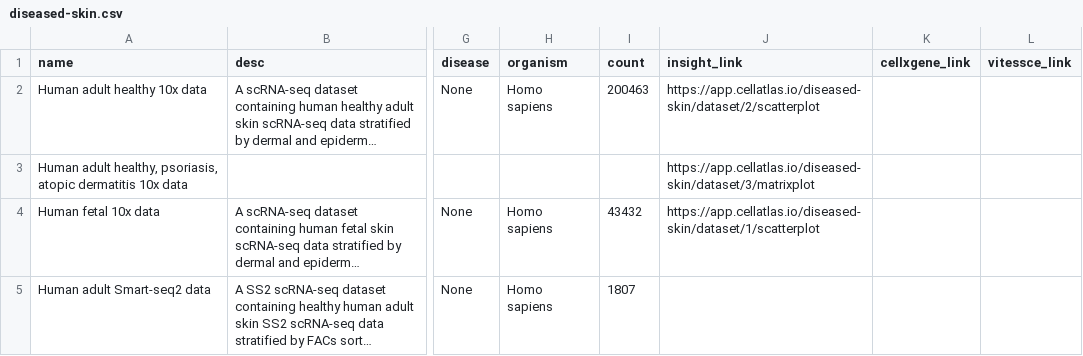
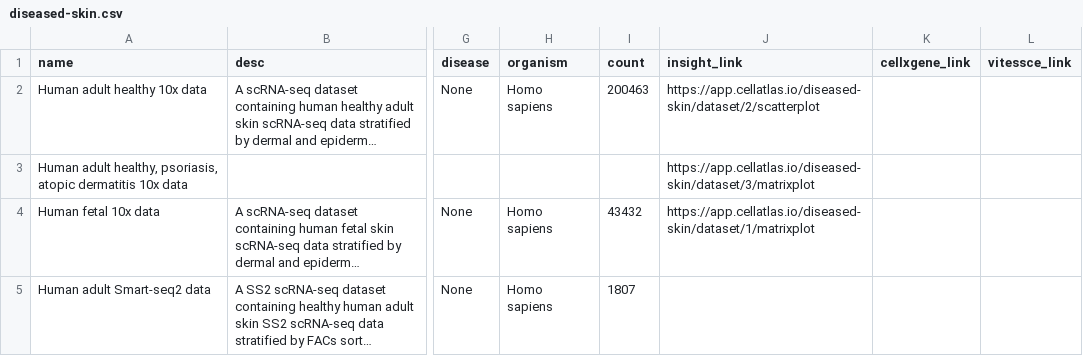
Before and after one commit to haniffalab/jekyll-hdca, a CSV file: _data/diseased-skin.csv, drawn as a sheet; only a part is shown, gaps mark what is left out; long unchanged cells end in …; the diff names each change by its address in the sheet, - before the commit and + after, or states it on an @@ line.

```diff
--- a/_data/diseased-skin.csv
+++ b/_data/diseased-skin.csv
-J4 (insight_link): https://app.cellatlas.io/diseased-skin/dataset/1/scatterplot
+J4 (insight_link): https://app.cellatlas.io/diseased-skin/dataset/1/matrixplot
```
Also changed, not shown: _data/fetal-liver.csv, _data/thymus-development.csv.
